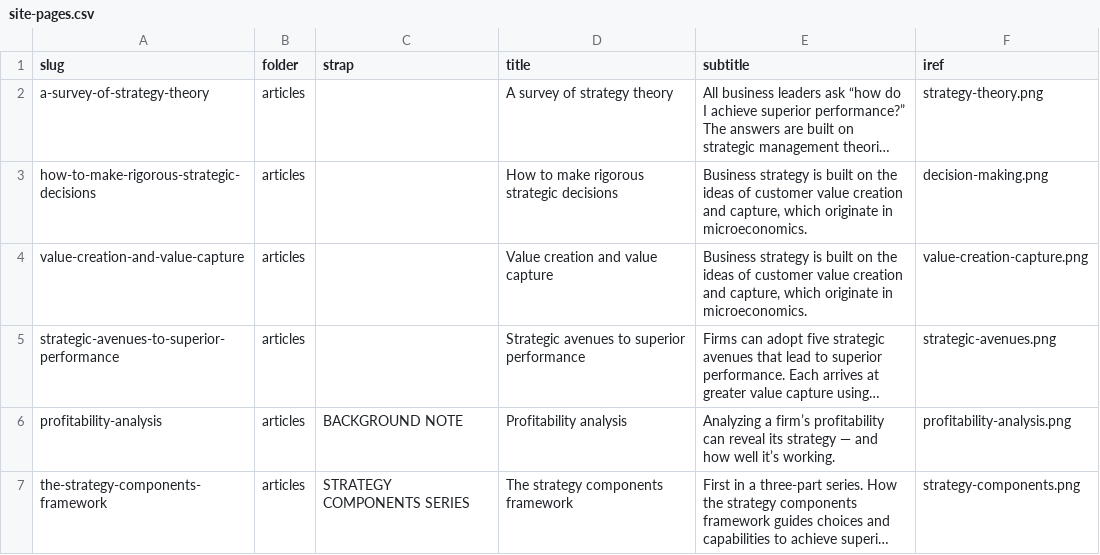
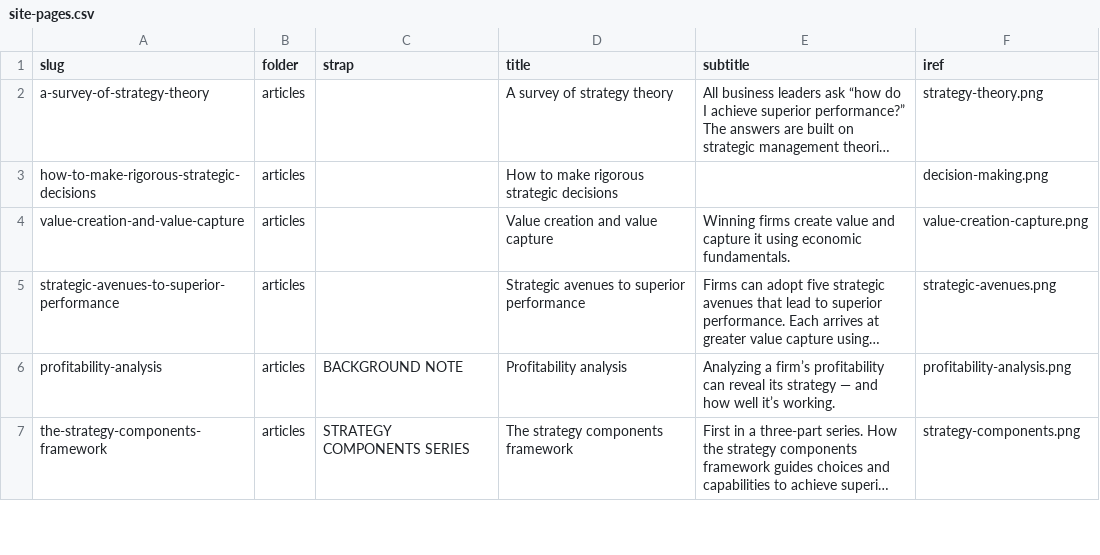
Before and after one commit to stephen-l-jones/stephen-l-jones.github.io, a CSV file: src/lib/site-pages.csv, drawn as a sheet; only a part is shown; long unchanged cells end in …; the diff names each change by its address in the sheet, - before the commit and + after, or states it on an @@ line.

```diff
--- a/src/lib/site-pages.csv
+++ b/src/lib/site-pages.csv
-E3 (subtitle): Business strategy is built on the ideas of customer value creation and capture, which originate in microeconomics.
+E3 (subtitle): (empty)
-E4 (subtitle): Business strategy is built on the ideas of customer value creation and capture, which originate in microeconomics.
+E4 (subtitle): Winning firms create value and capture it using economic fundamentals.
```
Also changed, not shown: 1 other file.
